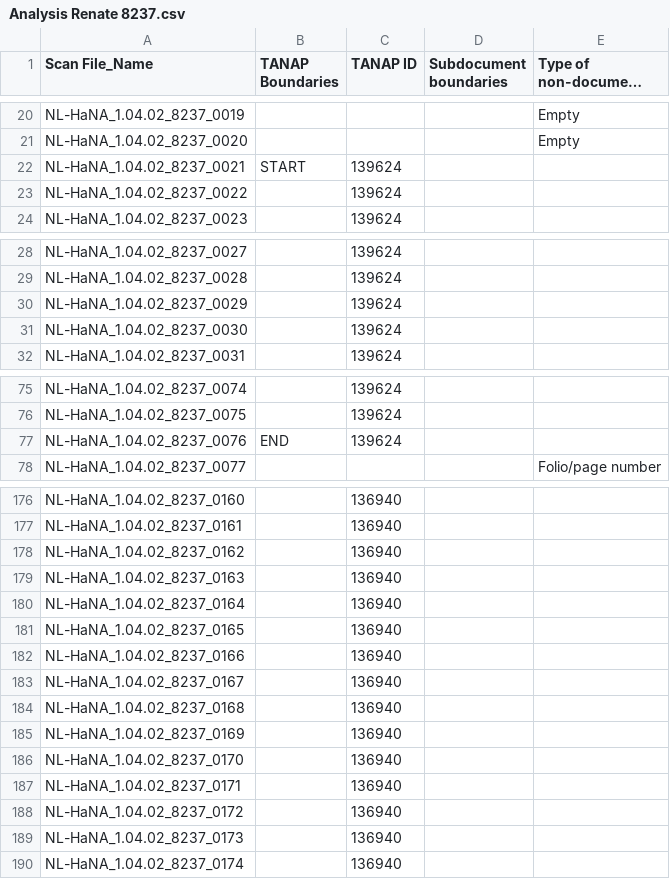
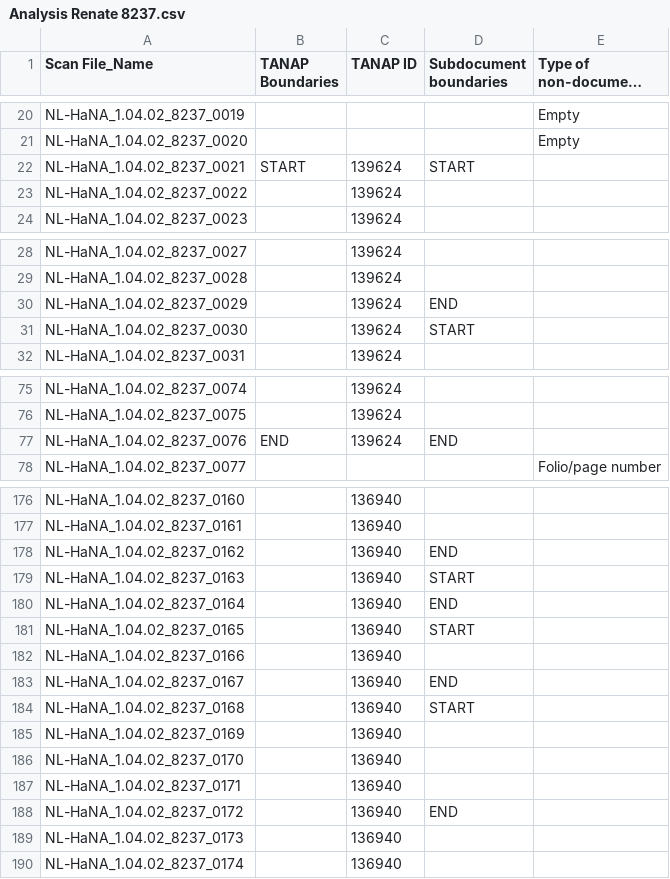
Before and after one commit to LAHTeR/document_segmentation, a CSV file: document_segmentation/data/annotations/Analysis Renate 8237.csv, drawn as a sheet; only a part is shown, gaps mark what is left out; long unchanged cells end in …; the diff covers the shown part only.

```diff
--- a/document_segmentation/data/annotations/Analysis Renate 8237.csv
+++ b/document_segmentation/data/annotations/Analysis Renate 8237.csv
@@ -21,3 +21,3 @@ NL-HaNA_1.04.02_8237_0019;;;;Empty
 NL-HaNA_1.04.02_8237_0020;;;;Empty
-NL-HaNA_1.04.02_8237_0021;START;139624;;
+NL-HaNA_1.04.02_8237_0021;START;139624;START;
 NL-HaNA_1.04.02_8237_0022;;139624;;
@@ -29,4 +29,4 @@ NL-HaNA_1.04.02_8237_0027;;139624;;
 NL-HaNA_1.04.02_8237_0028;;139624;;
-NL-HaNA_1.04.02_8237_0029;;139624;;
-NL-HaNA_1.04.02_8237_0030;;139624;;
+NL-HaNA_1.04.02_8237_0029;;139624;END;
+NL-HaNA_1.04.02_8237_0030;;139624;START;
 NL-HaNA_1.04.02_8237_0031;;139624;;
@@ -76,3 +76,3 @@ NL-HaNA_1.04.02_8237_0074;;139624;;
 NL-HaNA_1.04.02_8237_0075;;139624;;
-NL-HaNA_1.04.02_8237_0076;END;139624;;
+NL-HaNA_1.04.02_8237_0076;END;139624;END;
 NL-HaNA_1.04.02_8237_0077;;;;Folio/page number
@@ -177,9 +177,9 @@ NL-HaNA_1.04.02_8237_0160;;136940;;
 NL-HaNA_1.04.02_8237_0161;;136940;;
-NL-HaNA_1.04.02_8237_0162;;136940;;
-NL-HaNA_1.04.02_8237_0163;;136940;;
-NL-HaNA_1.04.02_8237_0164;;136940;;
-NL-HaNA_1.04.02_8237_0165;;136940;;
+NL-HaNA_1.04.02_8237_0162;;136940;END;
+NL-HaNA_1.04.02_8237_0163;;136940;START;
+NL-HaNA_1.04.02_8237_0164;;136940;END;
+NL-HaNA_1.04.02_8237_0165;;136940;START;
 NL-HaNA_1.04.02_8237_0166;;136940;;
-NL-HaNA_1.04.02_8237_0167;;136940;;
-NL-HaNA_1.04.02_8237_0168;;136940;;
+NL-HaNA_1.04.02_8237_0167;;136940;END;
+NL-HaNA_1.04.02_8237_0168;;136940;START;
 NL-HaNA_1.04.02_8237_0169;;136940;;
@@ -187,3 +187,3 @@ NL-HaNA_1.04.02_8237_0170;;136940;;
 NL-HaNA_1.04.02_8237_0171;;136940;;
-NL-HaNA_1.04.02_8237_0172;;136940;;
+NL-HaNA_1.04.02_8237_0172;;136940;END;
 NL-HaNA_1.04.02_8237_0173;;136940;;
```
Also changed, not shown: 2 edited cells elsewhere in this file, 1 other file.
